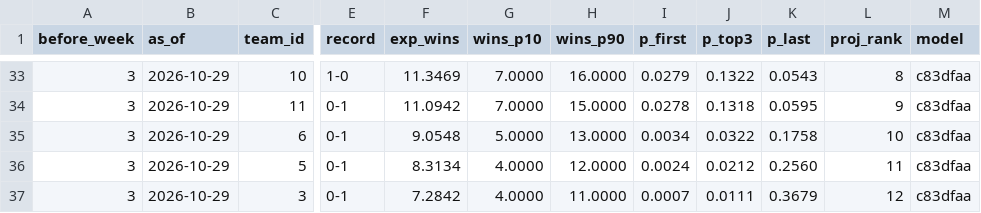
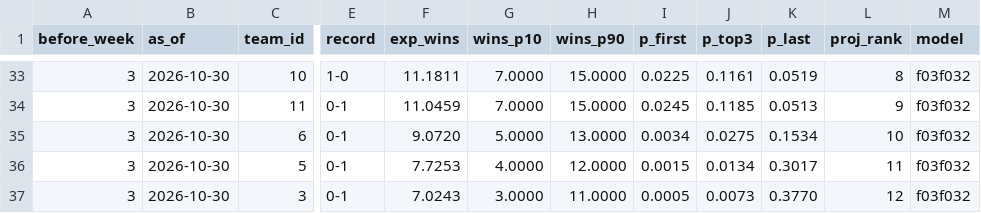
Before and after one commit to Will0Wot/Fantasy_Calculator, a CSV file: tracking/2026-27/standings.csv, drawn as a sheet; only a part is shown, gaps mark what is left out; the diff covers the shown part only; the diff names each change by its address in the sheet, - before the commit and + after, or states it on an @@ line.

```diff
--- a/tracking/2026-27/standings.csv
+++ b/tracking/2026-27/standings.csv
-B33:B37 (as_of): 2026-10-29
+B33:B37 (as_of): 2026-10-30
-F33 (exp_wins): 11.3469
+F33 (exp_wins): 11.1811
-H33 (wins_p90): 16.0000
+H33 (wins_p90): 15.0000
-I33 (p_first): 0.0279
+I33 (p_first): 0.0225
-J33 (p_top3): 0.1322
+J33 (p_top3): 0.1161
-K33 (p_last): 0.0543
+K33 (p_last): 0.0519
-M33:M37 (model): c83dfaa
+M33:M37 (model): f03f032
-F34 (exp_wins): 11.0942
+F34 (exp_wins): 11.0459
-I34 (p_first): 0.0278
+I34 (p_first): 0.0245
-J34 (p_top3): 0.1318
+J34 (p_top3): 0.1185
-K34 (p_last): 0.0595
+K34 (p_last): 0.0513
-F35 (exp_wins): 9.0548
+F35 (exp_wins): 9.0720
-J35 (p_top3): 0.0322
+J35 (p_top3): 0.0275
-K35 (p_last): 0.1758
+K35 (p_last): 0.1534
-F36 (exp_wins): 8.3134
+F36 (exp_wins): 7.7253
-I36 (p_first): 0.0024
+I36 (p_first): 0.0015
-J36 (p_top3): 0.0212
+J36 (p_top3): 0.0134
-K36 (p_last): 0.2560
+K36 (p_last): 0.3017
-F37 (exp_wins): 7.2842
+F37 (exp_wins): 7.0243
-G37 (wins_p10): 4.0000
+G37 (wins_p10): 3.0000
-I37 (p_first): 0.0007
+I37 (p_first): 0.0005
-J37 (p_top3): 0.0111
+J37 (p_top3): 0.0073
-K37 (p_last): 0.3679
+K37 (p_last): 0.3770
```
Also changed, not shown: 1 added row, 1 removed row and 38 edited cells elsewhere in this file, tracking/2026-27/matchups.csv, tracking/2026-27/players.csv, 4 other files.
